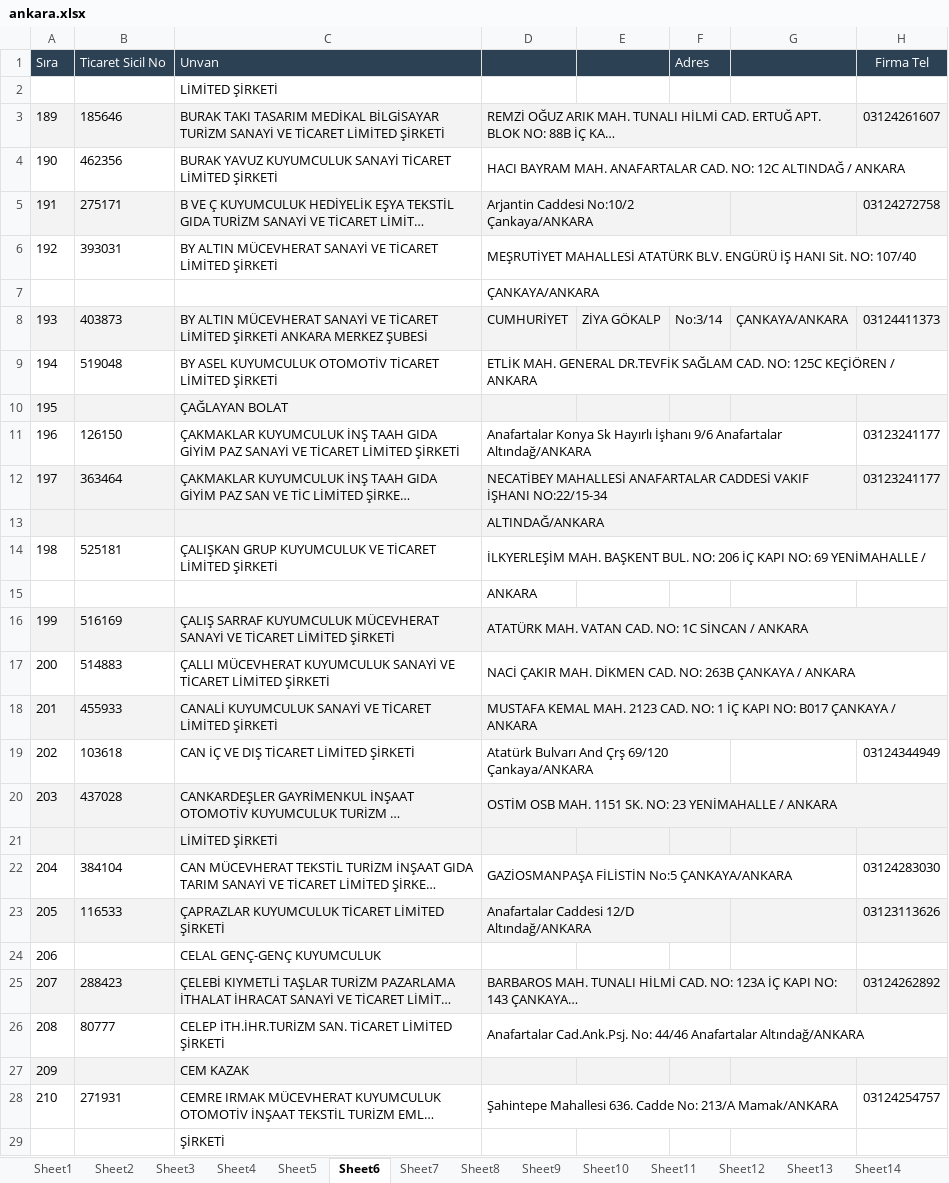
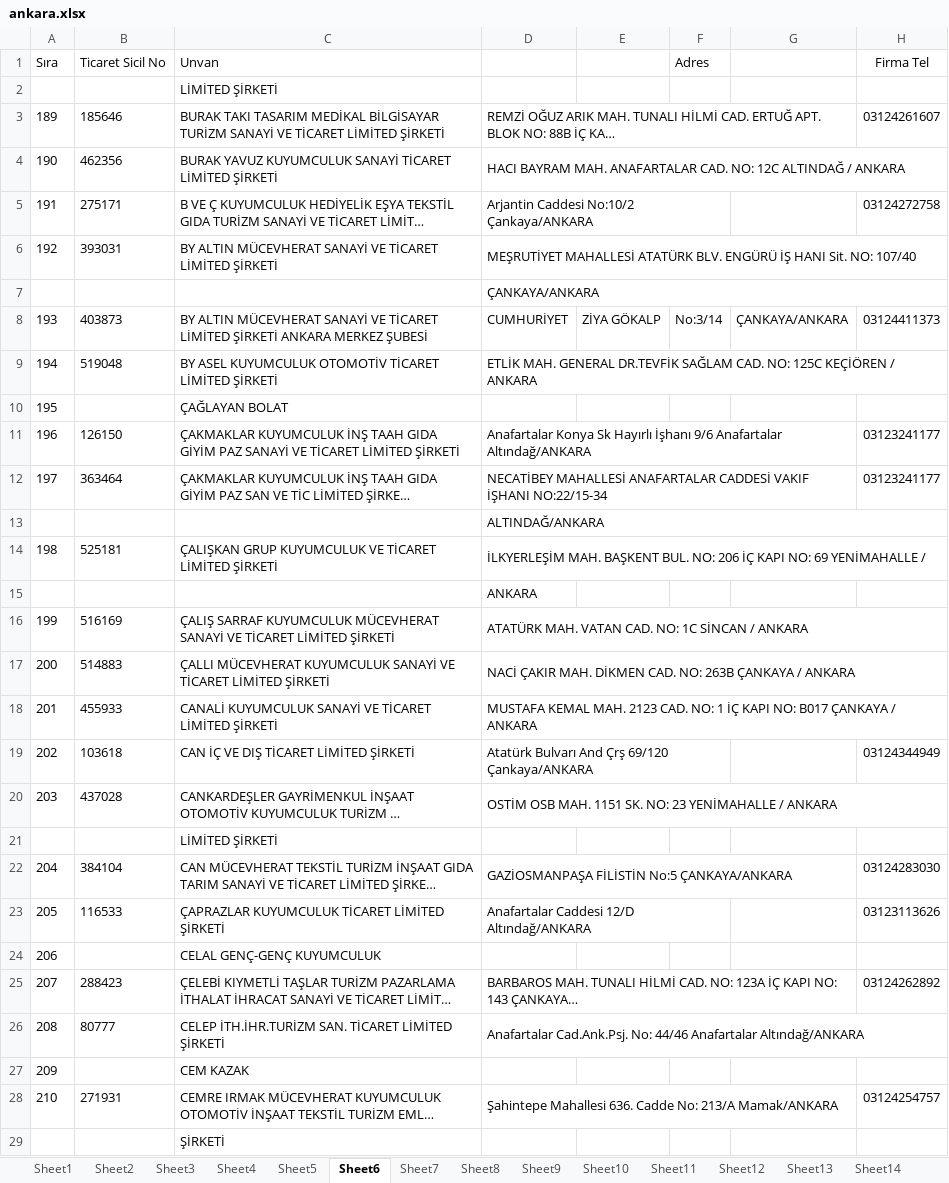
Before and after one commit to turgaykirkil/TSG, an Excel workbook: ornekdata/ankara.xlsx, sheet Sheet6, drawn as a sheet; only a part is shown; long unchanged cells end in …; values as stored, in another font and other column widths than the file's, no borders; the diff covers the shown part only; the diff names each change by its address in the sheet, - before the commit and + after, or states it on an @@ line.

```diff
--- a/ornekdata/ankara.xlsx (sheet Sheet6)
+++ b/ornekdata/ankara.xlsx (sheet Sheet6)
-A1:H1 fill: #2D4154
+A1:H1 fill: none
-A1:C1 text colour: #FFFFFF
+A1:C1 text colour: black
-F1 text colour: #FFFFFF
+F1 text colour: black
-H1 text colour: #FFFFFF
+H1 text colour: black
-A3:H3 fill: #F3F3F3
+A3:H3 fill: none
-A5:H5 fill: #F3F3F3
+A5:H5 fill: none
-A8:H8 fill: #F3F3F3
+A8:H8 fill: none
-A10:H10 fill: #F3F3F3
+A10:H10 fill: none
-A12:H13 fill: #F3F3F3
+A12:H13 fill: none
-A16:H16 fill: #F3F3F3
+A16:H16 fill: none
-A18:H18 fill: #F3F3F3
+A18:H18 fill: none
-A20:H21 fill: #F3F3F3
+A20:H21 fill: none
-A23:H23 fill: #F3F3F3
+A23:H23 fill: none
-A25:H25 fill: #F3F3F3
+A25:H25 fill: none
-A27:H27 fill: #F3F3F3
+A27:H27 fill: none
```
Also changed, not shown: cell formats elsewhere in this sheet, sheet Sheet13, sheet Sheet11, sheet Sheet15, sheet Sheet14, sheet Sheet23, sheet Sheet18, 17 more sheets, 3 other files.
